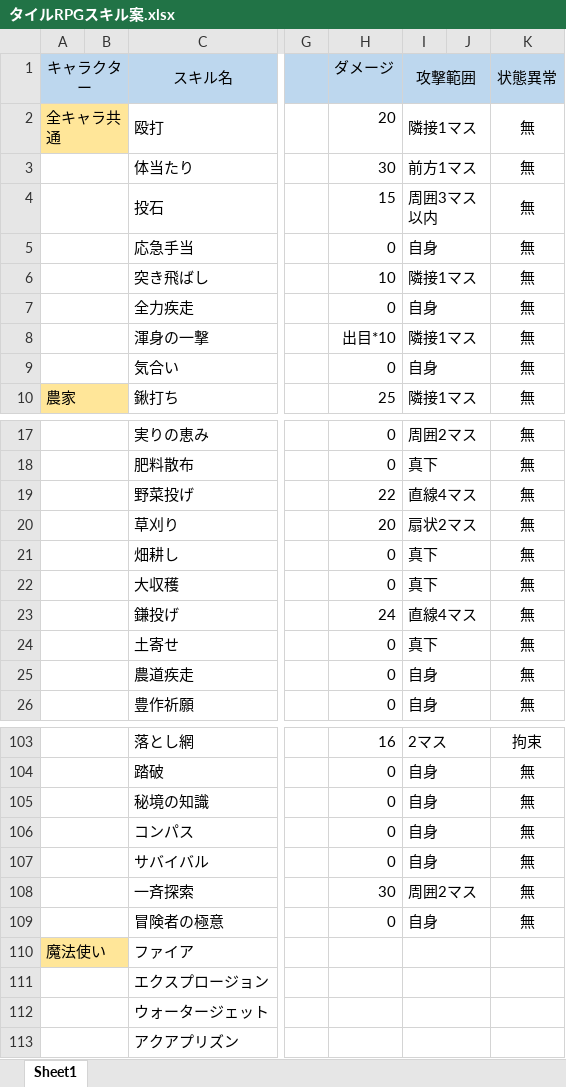
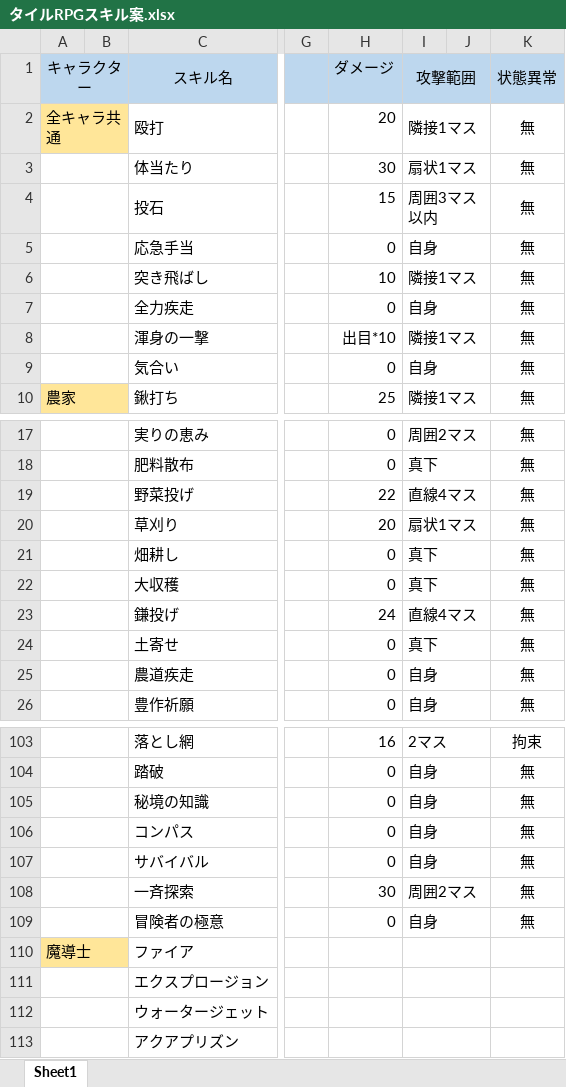
Before and after one commit to marsh-git/RPG, an Excel workbook: Assets/!TeamMember/Marsh/タイルRPGスキル案.xlsx, sheet Sheet1, drawn as a sheet; only a part is shown, gaps mark what is left out; values as stored, in another font and other column widths than the file's, no borders; the diff covers the shown part only; the diff names each change by its address in the sheet, - before the commit and + after, or states it on an @@ line.

```diff
--- a/Assets/!TeamMember/Marsh/タイルRPGスキル案.xlsx (sheet Sheet1)
+++ b/Assets/!TeamMember/Marsh/タイルRPGスキル案.xlsx (sheet Sheet1)
-I3 (攻撃範囲): 前方1マス
+I3 (攻撃範囲): 扇状1マス
-I20 (攻撃範囲): 扇状2マス
+I20 (攻撃範囲): 扇状1マス
-A110 (キャラクター): 魔法使い
+A110 (キャラクター): 魔導士
```
Also changed, not shown: 2 added rows, 2 removed rows, 259 edited cells and cell formats elsewhere in this sheet, 50 other files.
